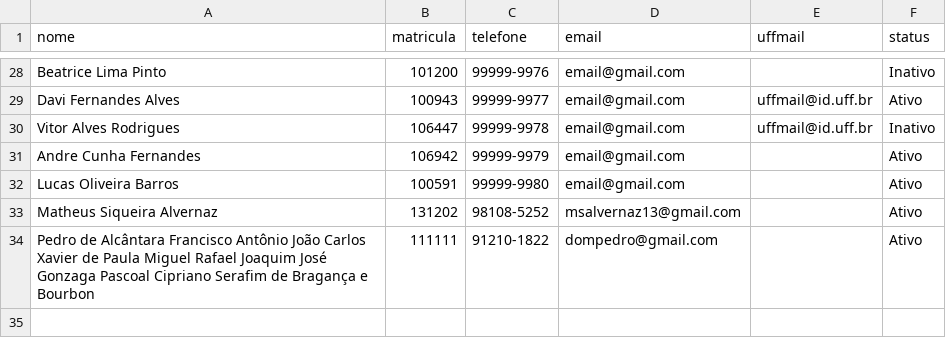
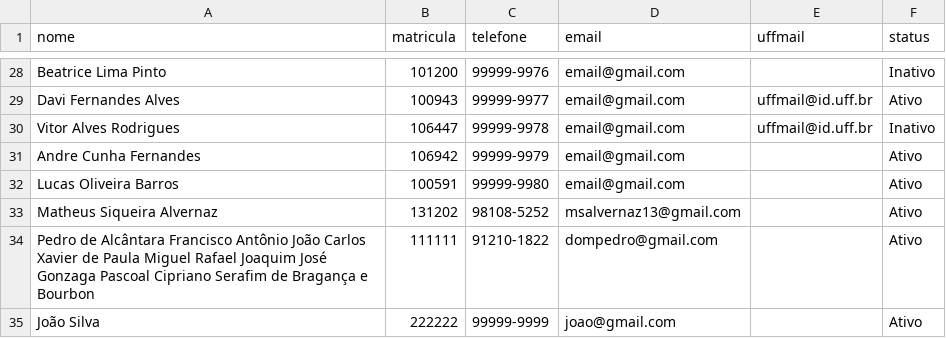
Before and after one commit to mauvernaz/DesafioTreinamentoJava, a CSV file: src/alunos.csv, drawn as a sheet; only a part is shown, gaps mark what is left out.

```diff
--- a/src/alunos.csv
+++ b/src/alunos.csv
@@ -34 +34,2 @@ Matheus Siqueira Alvernaz,131202,98108-5252,msalvernaz13@gmail.com,,Ativo
 Pedro de Alcântara Francisco Antônio João Carlos Xavier de Paula Miguel Rafael Joaquim José Gonzaga Pascoal Cipriano Serafim de Bragança e Bourbon,111111,91210-1822,dompedro@gmail.com,,Ativo
+João Silva,222222,99999-9999,joao@gmail.com,,Ativo
```
Also changed, not shown: 1 other file.
